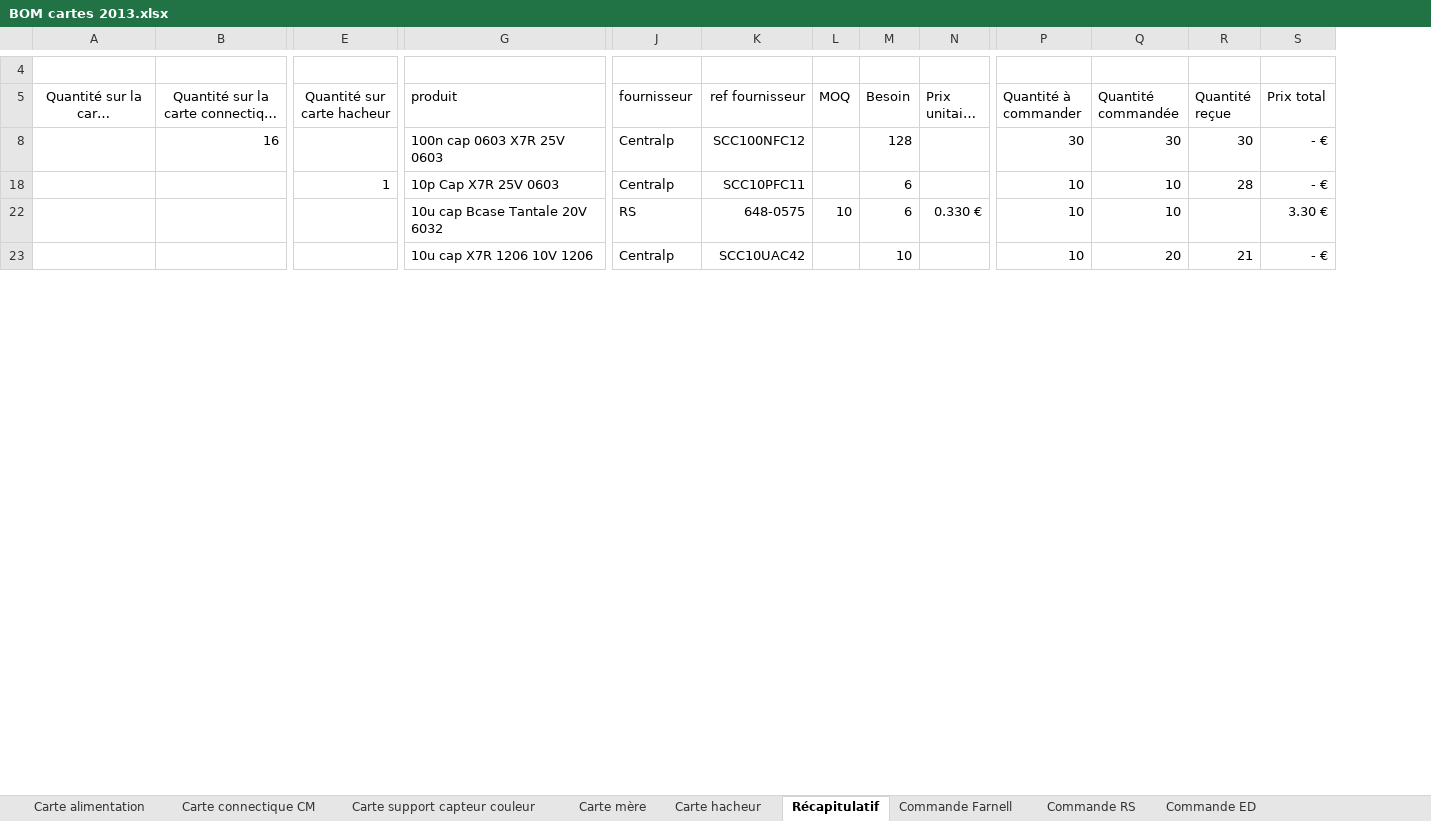
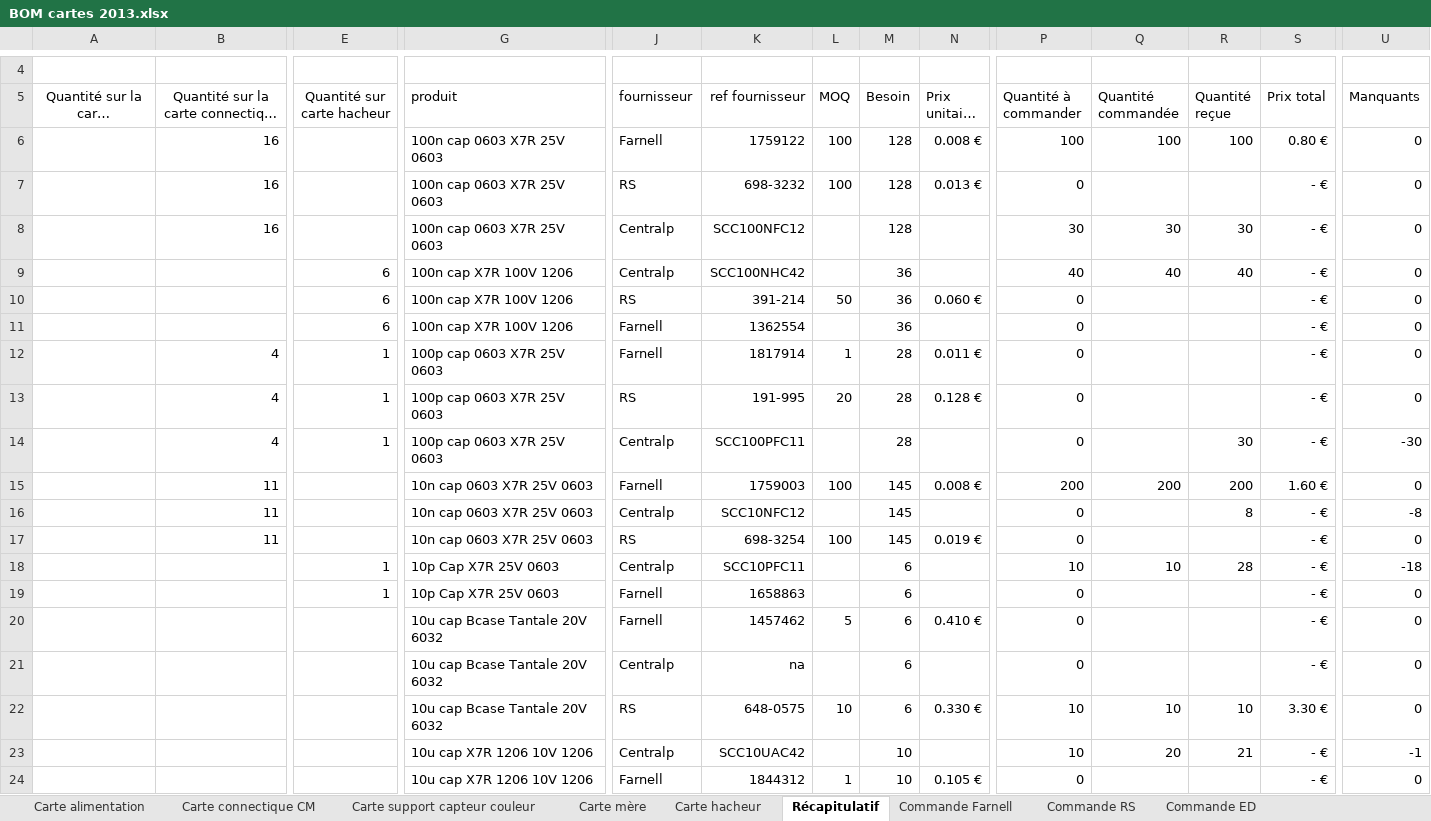
Before and after one commit to oufffteam/oufffteam, an Excel workbook: Elec/2013/BOM cartes 2013.xlsx, sheet Récapitulatif, drawn as a sheet; only a part is shown, gaps mark what is left out; long unchanged cells end in …; values as stored, in another font and other column widths than the file's, no borders; table styles not drawn; rows hold the shown columns only; the diff covers the shown part only; the diff names each change by its address in the sheet, - before the commit and + after, or states it on an @@ line.

Commit message:
mise à jour BOM cartes 2013.xlsx

```diff
--- a/Elec/2013/BOM cartes 2013.xlsx (sheet Récapitulatif)
+++ b/Elec/2013/BOM cartes 2013.xlsx (sheet Récapitulatif)
+column U (Manquants), row 8: 0; row 18: -18; rows 22-23: 0 | -1
+row 6:  | 16 |  | 100n cap 0603 X7R 25V 0603 | Farnell | 1759122 | 100 | 128 | 0.008 € | 100 | 100 | 100 | 0.80 € | 0
+row 7:  | 16 |  | 100n cap 0603 X7R 25V 0603 | RS | 698-3232 | 100 | 128 | 0.013 € | 0 |  |  | - € | 0
+row 9:  |  | 6 | 100n cap X7R 100V 1206 | Centralp | SCC100NHC42 |  | 36 |  | 40 | 40 | 40 | - € | 0
+row 10:  |  | 6 | 100n cap X7R 100V 1206 | RS | 391-214 | 50 | 36 | 0.060 € | 0 |  |  | - € | 0
+row 11:  |  | 6 | 100n cap X7R 100V 1206 | Farnell | 1362554 |  | 36 |  | 0 |  |  | - € | 0
+row 12:  | 4 | 1 | 100p cap 0603 X7R 25V 0603 | Farnell | 1817914 | 1 | 28 | 0.011 € | 0 |  |  | - € | 0
+row 13:  | 4 | 1 | 100p cap 0603 X7R 25V 0603 | RS | 191-995 | 20 | 28 | 0.128 € | 0 |  |  | - € | 0
+row 14:  | 4 | 1 | 100p cap 0603 X7R 25V 0603 | Centralp | SCC100PFC11 |  | 28 |  | 0 |  | 30 | - € | -30
+row 15:  | 11 |  | 10n cap 0603 X7R 25V 0603 | Farnell | 1759003 | 100 | 145 | 0.008 € | 200 | 200 | 200 | 1.60 € | 0
+row 16:  | 11 |  | 10n cap 0603 X7R 25V 0603 | Centralp | SCC10NFC12 |  | 145 |  | 0 |  | 8 | - € | -8
+row 17:  | 11 |  | 10n cap 0603 X7R 25V 0603 | RS | 698-3254 | 100 | 145 | 0.019 € | 0 |  |  | - € | 0
+row 19:  |  | 1 | 10p Cap X7R 25V 0603 | Farnell | 1658863 |  | 6 |  | 0 |  |  | - € | 0
+row 20:  |  |  | 10u cap Bcase Tantale 20V 6032 | Farnell | 1457462 | 5 | 6 | 0.410 € | 0 |  |  | - € | 0
+row 21:  |  |  | 10u cap Bcase Tantale 20V 6032 | Centralp | na |  | 6 |  | 0 |  |  | - € | 0
-R22 (Quantité reçue): (empty)
+R22 (Quantité reçue): 10
+row 24:  |  |  | 10u cap X7R 1206 10V 1206 | Farnell | 1844312 | 1 | 10 | 0.105 € | 0 |  |  | - € | 0
```
Also changed, not shown: 122 added rows and 31 edited cells elsewhere in this sheet, hidden cells, 1 other file.
